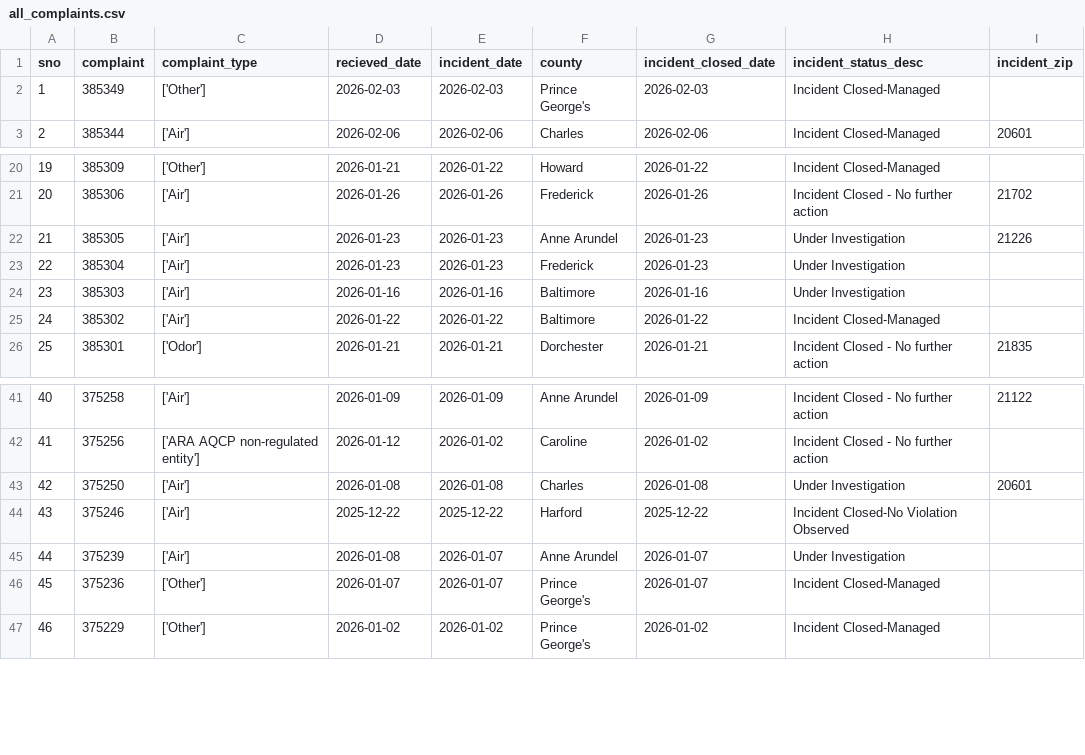
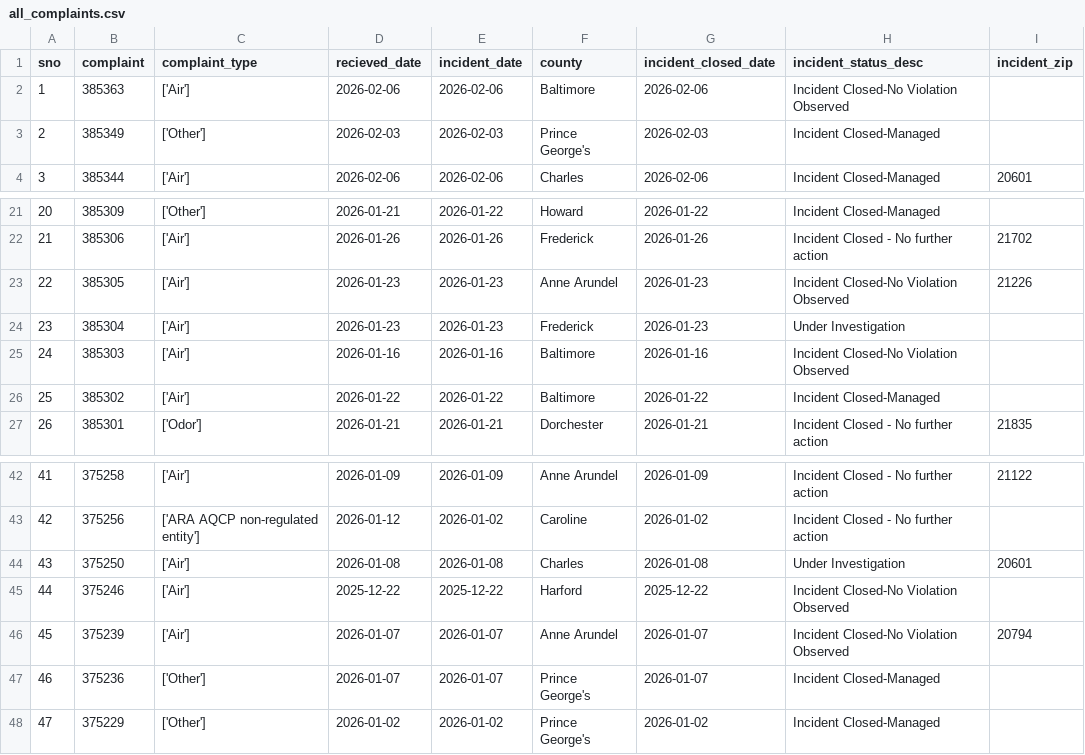
Before and after one commit to gguerrei/live-nicar-pipeline, a CSV file: exported_data/all_complaints.csv, drawn as a sheet; only a part is shown, gaps mark what is left out; addresses are those after the commit; the diff names each change by its address in the sheet, - before the commit and + after, or states it on an @@ line.

```diff
--- a/exported_data/all_complaints.csv
+++ b/exported_data/all_complaints.csv
+row 2: 1 | 385363 | ['Air'] | 2026-02-06 | 2026-02-06 | Baltimore | 2026-02-06 | Incident Closed-No Violation Observed
@@ column A (sno) renumbered from row 3 down @@
-H23 (incident_status_desc): Under Investigation
+H23 (incident_status_desc): Incident Closed-No Violation Observed
-H25 (incident_status_desc): Under Investigation
+H25 (incident_status_desc): Incident Closed-No Violation Observed
-D46 (recieved_date): 2026-01-08
+D46 (recieved_date): 2026-01-07
-H46 (incident_status_desc): Under Investigation
+H46 (incident_status_desc): Incident Closed-No Violation Observed
-I46 (incident_zip): (empty)
+I46 (incident_zip): 20794
```
Also changed, not shown: exported_data/invalid_counties.csv.
